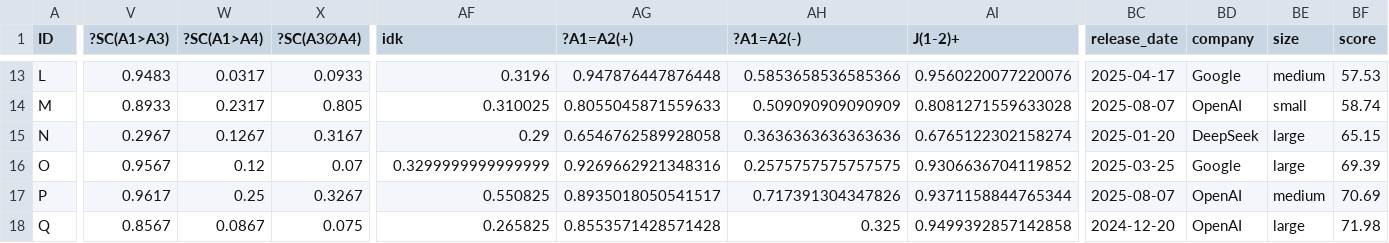
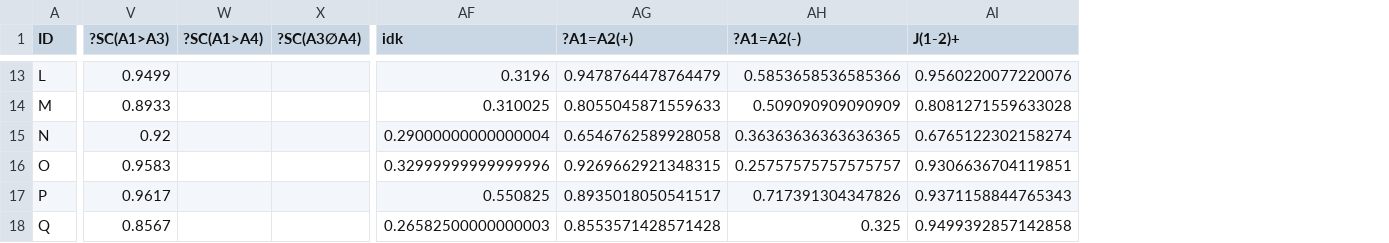
Before and after one commit to GabrieleT0/Answer-Set-Consistency-of-LLMs-For-QA, a CSV file: output/summary_classification.csv, drawn as a sheet; only a part is shown, gaps mark what is left out; the diff covers the shown part only; the diff names each change by its address in the sheet, - before the commit and + after, or states it on an @@ line.

```diff
--- a/output/summary_classification.csv
+++ b/output/summary_classification.csv
-column BC (release_date), rows 13-18: 2025-04-17 | 2025-08-07 | 2025-01-20 | 2025-03-25 | 2025-08-07 | 2024-12-20
-column BD (company), rows 13-18: Google | OpenAI | DeepSeek | Google | OpenAI | OpenAI
-column BE (size), rows 13-18: medium | small | large | large | medium | large
-column BF (score), rows 13-18: 57.53 | 58.74 | 65.15 | 69.39 | 70.69 | 71.98
-V13 (?SC(A1>A3)): 0.9483
+V13 (?SC(A1>A3)): 0.9499
-W13 (?SC(A1>A4)): 0.0317
+W13 (?SC(A1>A4)): (empty)
-X13 (?SC(A3∅A4)): 0.0933
+X13 (?SC(A3∅A4)): (empty)
-AG13 (?A1=A2(+)): 0.947876447876448
+AG13 (?A1=A2(+)): 0.9478764478764479
-W14 (?SC(A1>A4)): 0.2317
+W14 (?SC(A1>A4)): (empty)
-X14 (?SC(A3∅A4)): 0.805
+X14 (?SC(A3∅A4)): (empty)
-V15 (?SC(A1>A3)): 0.2967
+V15 (?SC(A1>A3)): 0.92
-W15 (?SC(A1>A4)): 0.1267
+W15 (?SC(A1>A4)): (empty)
-X15 (?SC(A3∅A4)): 0.3167
+X15 (?SC(A3∅A4)): (empty)
-AF15 (idk): 0.29
+AF15 (idk): 0.29000000000000004
-AH15 (?A1=A2(-)): 0.3636363636363636
+AH15 (?A1=A2(-)): 0.36363636363636365
-V16 (?SC(A1>A3)): 0.9567
+V16 (?SC(A1>A3)): 0.9583
-W16 (?SC(A1>A4)): 0.12
+W16 (?SC(A1>A4)): (empty)
-X16 (?SC(A3∅A4)): 0.07
+X16 (?SC(A3∅A4)): (empty)
-AF16 (idk): 0.3299999999999999
+AF16 (idk): 0.32999999999999996
-AG16 (?A1=A2(+)): 0.9269662921348316
+AG16 (?A1=A2(+)): 0.9269662921348315
-AH16 (?A1=A2(-)): 0.2575757575757575
+AH16 (?A1=A2(-)): 0.25757575757575757
-AI16 (J(1-2)+): 0.9306636704119852
+AI16 (J(1-2)+): 0.9306636704119851
-W17 (?SC(A1>A4)): 0.25
+W17 (?SC(A1>A4)): (empty)
-X17 (?SC(A3∅A4)): 0.3267
+X17 (?SC(A3∅A4)): (empty)
-AI17 (J(1-2)+): 0.9371158844765344
+AI17 (J(1-2)+): 0.9371158844765343
-W18 (?SC(A1>A4)): 0.0867
+W18 (?SC(A1>A4)): (empty)
-X18 (?SC(A3∅A4)): 0.075
+X18 (?SC(A3∅A4)): (empty)
-AF18 (idk): 0.265825
+AF18 (idk): 0.26582500000000003
```
Also changed, not shown: 63 edited cells elsewhere in this file, output/summary_fixing.csv, output/summary_zero-shot.csv, 32 other files.
